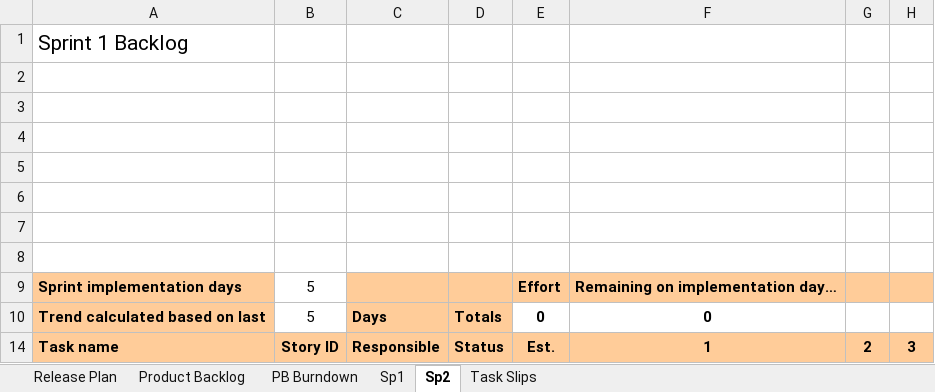
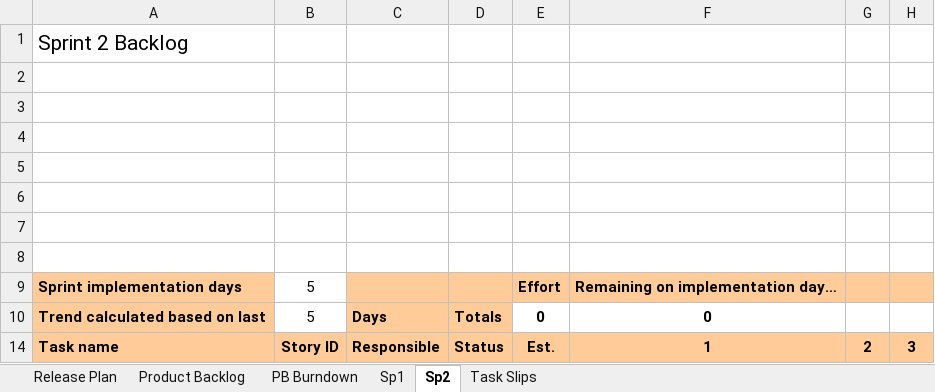
Before and after one commit to Cedric1910/student-staff-search, an Excel workbook: INFO310_SCRUM_Spreadsheet.xlsm, sheet Sp2, drawn as a sheet; only a part is shown; values as stored, in another font and other column widths than the file's, no borders; charts and pictures and conditional formats not drawn; the diff names each change by its address in the sheet, - before the commit and + after, or states it on an @@ line.

```diff
--- a/INFO310_SCRUM_Spreadsheet.xlsm (sheet Sp2)
+++ b/INFO310_SCRUM_Spreadsheet.xlsm (sheet Sp2)
-A1: Sprint 1 Backlog
+A1: Sprint 2 Backlog
```
Also changed, not shown: sheet PB Burndown, sheet Release Plan, hidden cells.
